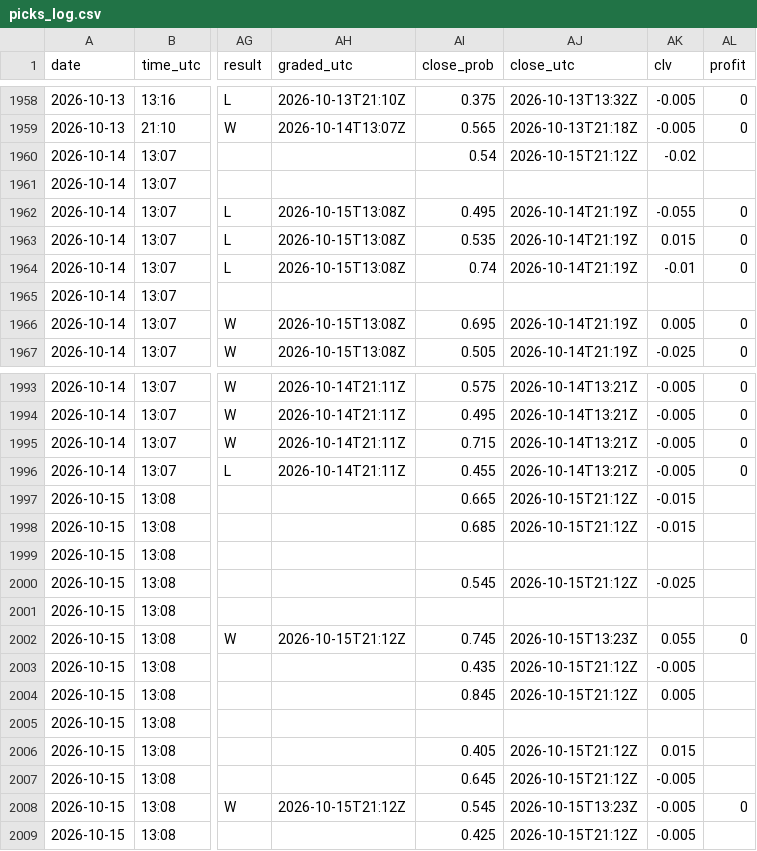
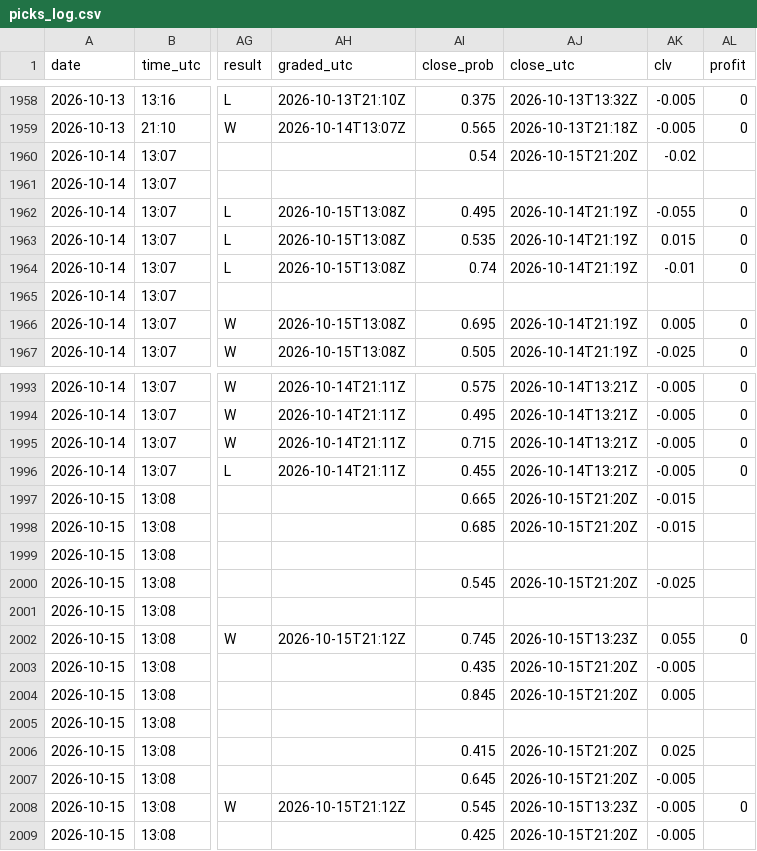
Before and after one commit to Predatuh/EdgeBot, a CSV file: data/v2/picks_log.csv, drawn as a sheet; only a part is shown, gaps mark what is left out; the diff names each change by its address in the sheet, - before the commit and + after, or states it on an @@ line.

```diff
--- a/data/v2/picks_log.csv
+++ b/data/v2/picks_log.csv
-AJ1960 (close_utc): 2026-10-15T21:12Z
+AJ1960 (close_utc): 2026-10-15T21:20Z
-AJ1997:AJ1998 (close_utc): 2026-10-15T21:12Z
+AJ1997:AJ1998 (close_utc): 2026-10-15T21:20Z
-AJ2000 (close_utc): 2026-10-15T21:12Z
+AJ2000 (close_utc): 2026-10-15T21:20Z
-AJ2003:AJ2004 (close_utc): 2026-10-15T21:12Z
+AJ2003:AJ2004 (close_utc): 2026-10-15T21:20Z
-AI2006 (close_prob): 0.405
+AI2006 (close_prob): 0.415
-AJ2006:AJ2007 (close_utc): 2026-10-15T21:12Z
+AJ2006:AJ2007 (close_utc): 2026-10-15T21:20Z
-AK2006 (clv): 0.015
+AK2006 (clv): 0.025
-AJ2009 (close_utc): 2026-10-15T21:12Z
+AJ2009 (close_utc): 2026-10-15T21:20Z
```
Also changed, not shown: 2 other files.
